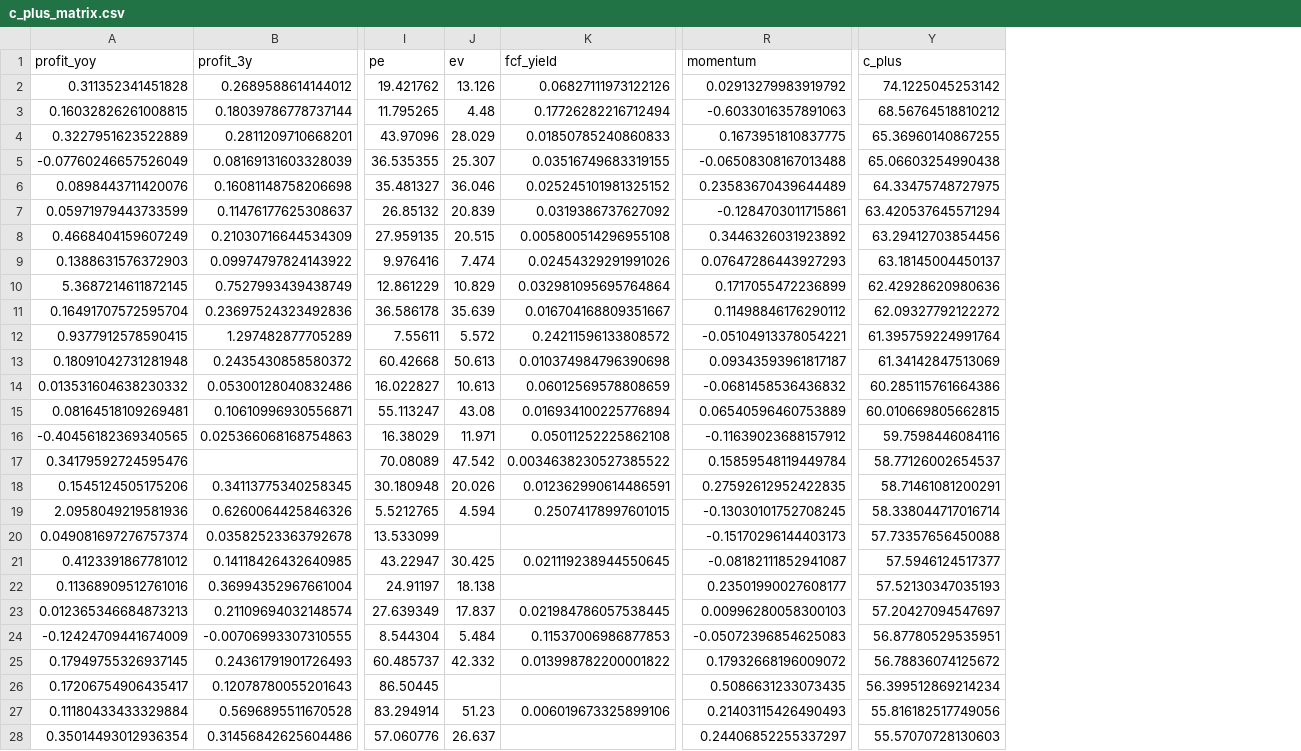
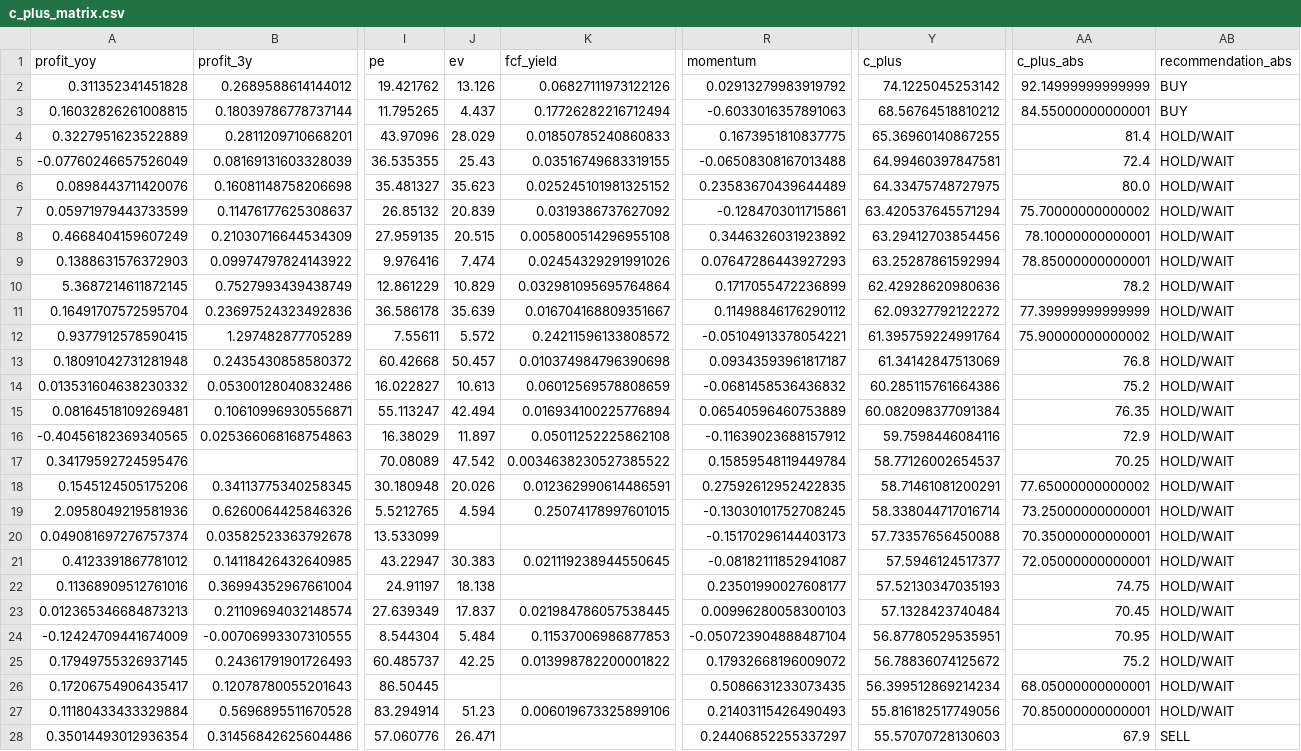
Before and after one commit to sachinjoshi20-afk/c-plus-scorer, a CSV file: output/c_plus_matrix.csv, drawn as a sheet; only a part is shown, gaps mark what is left out; the diff covers the shown part only; the diff names each change by its address in the sheet, - before the commit and + after, or states it on an @@ line.

```diff
--- a/output/c_plus_matrix.csv
+++ b/output/c_plus_matrix.csv
+column AA (c_plus_abs), rows 2-28: 92.14999999999999 | 84.55000000000001 | 81.4 | 72.4 | 80.0 | 75.70000000000002 | 78.10000000000001 | 78.85000000000001 | 78.2 | 77.39999999999999 | 75.90000000000002 | 76.8 | 75.2 | 76.35 | 72.9 | 70.25 | 77.65000000000002 | 73.25000000000001 | 70.35000000000001 | 72.05000000000001 | 74.75 | 70.45 | 70.95 | 75.2 | 68.05000000000001 | 70.85000000000001 | 67.9
+column AB (recommendation_abs), rows 2-28: BUY | BUY | HOLD/WAIT | HOLD/WAIT | HOLD/WAIT | HOLD/WAIT | HOLD/WAIT | HOLD/WAIT | HOLD/WAIT | HOLD/WAIT | HOLD/WAIT | HOLD/WAIT | HOLD/WAIT | HOLD/WAIT | HOLD/WAIT | HOLD/WAIT | HOLD/WAIT | HOLD/WAIT | HOLD/WAIT | HOLD/WAIT | HOLD/WAIT | HOLD/WAIT | HOLD/WAIT | HOLD/WAIT | HOLD/WAIT | HOLD/WAIT | SELL
-J3 (ev): 4.48
+J3 (ev): 4.437
-J5 (ev): 25.307
+J5 (ev): 25.43
-Y5 (c_plus): 65.06603254990438
+Y5 (c_plus): 64.99460397847581
-J6 (ev): 36.046
+J6 (ev): 35.623
-Y9 (c_plus): 63.18145004450137
+Y9 (c_plus): 63.25287861592994
-J13 (ev): 50.613
+J13 (ev): 50.457
-J15 (ev): 43.08
+J15 (ev): 42.494
-Y15 (c_plus): 60.010669805662815
+Y15 (c_plus): 60.082098377091384
-J16 (ev): 11.971
+J16 (ev): 11.897
-J21 (ev): 30.425
+J21 (ev): 30.383
-Y23 (c_plus): 57.20427094547697
+Y23 (c_plus): 57.1328423740484
-R24 (momentum): -0.05072396854625083
+R24 (momentum): -0.050723904888487104
-J25 (ev): 42.332
+J25 (ev): 42.25
-J28 (ev): 26.637
+J28 (ev): 26.471
```
Also changed, not shown: 2 added rows, 2 removed rows and 25 edited cells elsewhere in this file, 1 other file.
